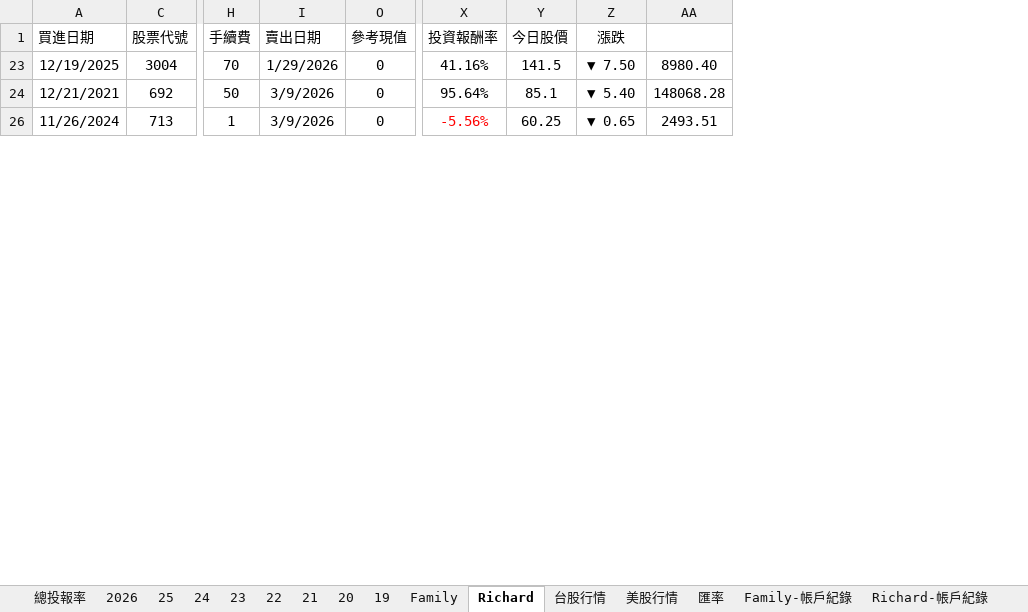
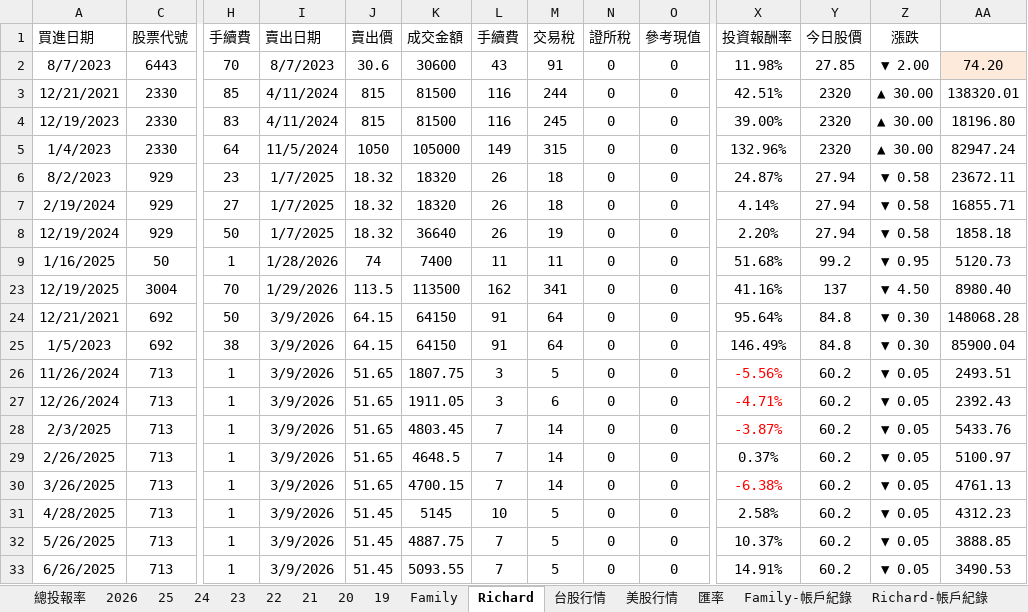
Before and after one commit to even182/richard-personal-hub, an Excel workbook: data/family_data.xlsx, sheet Richard, drawn as a sheet; only a part is shown, gaps mark what is left out; values as stored, in another font and other column widths than the file's, no borders; charts and pictures and conditional formats not drawn; rows hold the shown columns only; the diff covers the shown part only; the diff names each change by its address in the sheet, - before the commit and + after, or states it on an @@ line.

```diff
--- a/data/family_data.xlsx (sheet Richard)
+++ b/data/family_data.xlsx (sheet Richard)
@@ column J (賣出價) unhidden, rows 23-24: 113.5 | 64.15; row 26: 51.65 @@
@@ column K (成交金額) unhidden, rows 23-24: 113500 | 64150; row 26: 1807.75 @@
@@ column L (手續費) unhidden, rows 23-24: 162 | 91; row 26: 3 @@
@@ column M (交易稅) unhidden, rows 23-24: 341 | 64; row 26: 5 @@
@@ column N (證所稅) unhidden, rows 23-24: 0 | 0; row 26: 0 @@
+row 2: 8/7/2023 | 6443 | 70 | 8/7/2023 | 30.6 | 30600 | 43 | 91 | 0 | 0 | 11.98% | 27.85 | ▼ 2.00 | 74.20
+row 3: 12/21/2021 | 2330 | 85 | 4/11/2024 | 815 | 81500 | 116 | 244 | 0 | 0 | 42.51% | 2320 | ▲ 30.00 | 138320.01
+row 4: 12/19/2023 | 2330 | 83 | 4/11/2024 | 815 | 81500 | 116 | 245 | 0 | 0 | 39.00% | 2320 | ▲ 30.00 | 18196.80
+row 5: 1/4/2023 | 2330 | 64 | 11/5/2024 | 1050 | 105000 | 149 | 315 | 0 | 0 | 132.96% | 2320 | ▲ 30.00 | 82947.24
+row 6: 8/2/2023 | 929 | 23 | 1/7/2025 | 18.32 | 18320 | 26 | 18 | 0 | 0 | 24.87% | 27.94 | ▼ 0.58 | 23672.11
+row 7: 2/19/2024 | 929 | 27 | 1/7/2025 | 18.32 | 18320 | 26 | 18 | 0 | 0 | 4.14% | 27.94 | ▼ 0.58 | 16855.71
+row 8: 12/19/2024 | 929 | 50 | 1/7/2025 | 18.32 | 36640 | 26 | 19 | 0 | 0 | 2.20% | 27.94 | ▼ 0.58 | 1858.18
+row 9: 1/16/2025 | 50 | 1 | 1/28/2026 | 74 | 7400 | 11 | 11 | 0 | 0 | 51.68% | 99.2 | ▼ 0.95 | 5120.73
-Y23 (今日股價): 141.5
+Y23 (今日股價): 137
-Z23 (漲跌): ▼ 7.50
+Z23 (漲跌): ▼ 4.50
-Y24 (今日股價): 85.1
+Y24 (今日股價): 84.8
-Z24 (漲跌): ▼ 5.40
+Z24 (漲跌): ▼ 0.30
+row 25: 1/5/2023 | 692 | 38 | 3/9/2026 | 64.15 | 64150 | 91 | 64 | 0 | 0 | 146.49% | 84.8 | ▼ 0.30 | 85900.04
-Y26 (今日股價): 60.25
+Y26 (今日股價): 60.2
-Z26 (漲跌): ▼ 0.65
+Z26 (漲跌): ▼ 0.05
+row 27: 12/26/2024 | 713 | 1 | 3/9/2026 | 51.65 | 1911.05 | 3 | 6 | 0 | 0 | -4.71% | 60.2 | ▼ 0.05 | 2392.43
+row 28: 2/3/2025 | 713 | 1 | 3/9/2026 | 51.65 | 4803.45 | 7 | 14 | 0 | 0 | -3.87% | 60.2 | ▼ 0.05 | 5433.76
+row 29: 2/26/2025 | 713 | 1 | 3/9/2026 | 51.65 | 4648.5 | 7 | 14 | 0 | 0 | 0.37% | 60.2 | ▼ 0.05 | 5100.97
+row 30: 3/26/2025 | 713 | 1 | 3/9/2026 | 51.65 | 4700.15 | 7 | 14 | 0 | 0 | -6.38% | 60.2 | ▼ 0.05 | 4761.13
+row 31: 4/28/2025 | 713 | 1 | 3/9/2026 | 51.45 | 5145 | 10 | 5 | 0 | 0 | 2.58% | 60.2 | ▼ 0.05 | 4312.23
+row 32: 5/26/2025 | 713 | 1 | 3/9/2026 | 51.45 | 4887.75 | 7 | 5 | 0 | 0 | 10.37% | 60.2 | ▼ 0.05 | 3888.85
+row 33: 6/26/2025 | 713 | 1 | 3/9/2026 | 51.45 | 5093.55 | 7 | 5 | 0 | 0 | 14.91% | 60.2 | ▼ 0.05 | 3490.53
```
Also changed, not shown: 15 added rows, 1 removed row, 219 edited cells, cell formats and merged cells elsewhere in this sheet, sheet 台股行情, sheet Family, sheet 2026, sheet Richard-帳戶紀錄, sheet 21, sheet 25, 6 more sheets, formulas that keep their value, hidden cells, charts or pictures.
